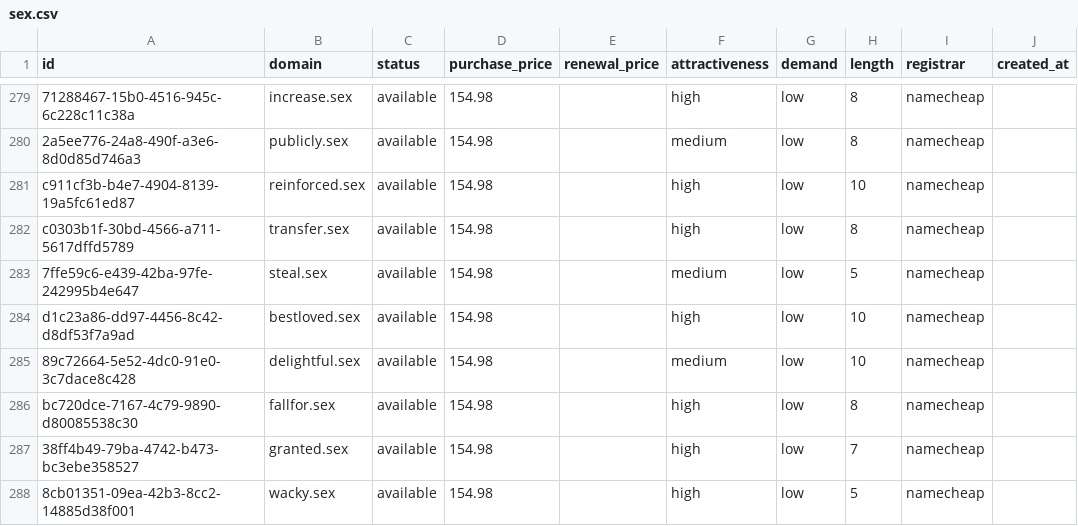
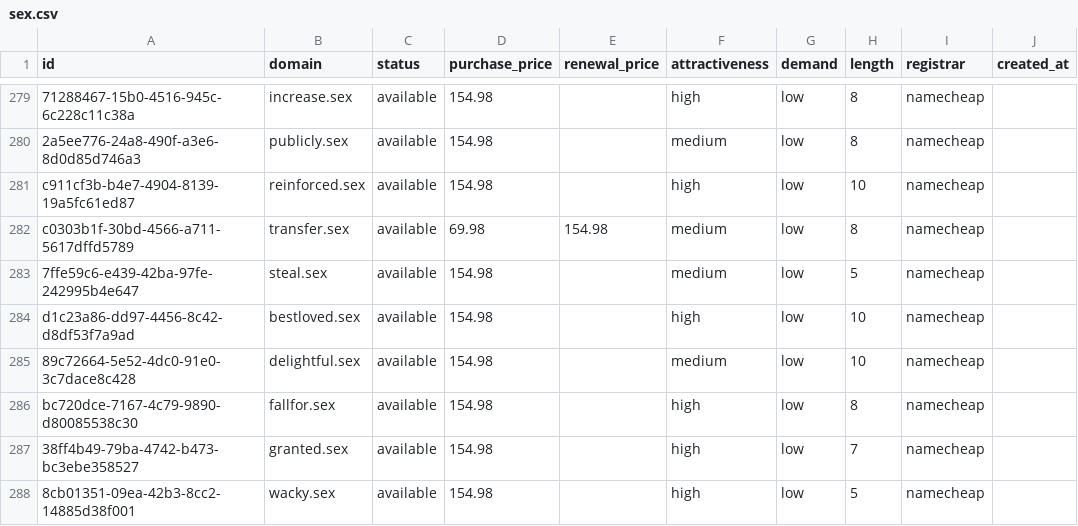
Before and after one commit to UniqueDomains/sex-oneword-domains, a CSV file: sex.csv, drawn as a sheet; only a part is shown, gaps mark what is left out; the diff names each change by its address in the sheet, - before the commit and + after, or states it on an @@ line.

Commit message:
Domains update

```diff
--- a/sex.csv
+++ b/sex.csv
-D282 (purchase_price): 154.98
+D282 (purchase_price): 69.98
-E282 (renewal_price): (empty)
+E282 (renewal_price): 154.98
-F282 (attractiveness): high
+F282 (attractiveness): medium
```
Also changed, not shown: 4 other files.
